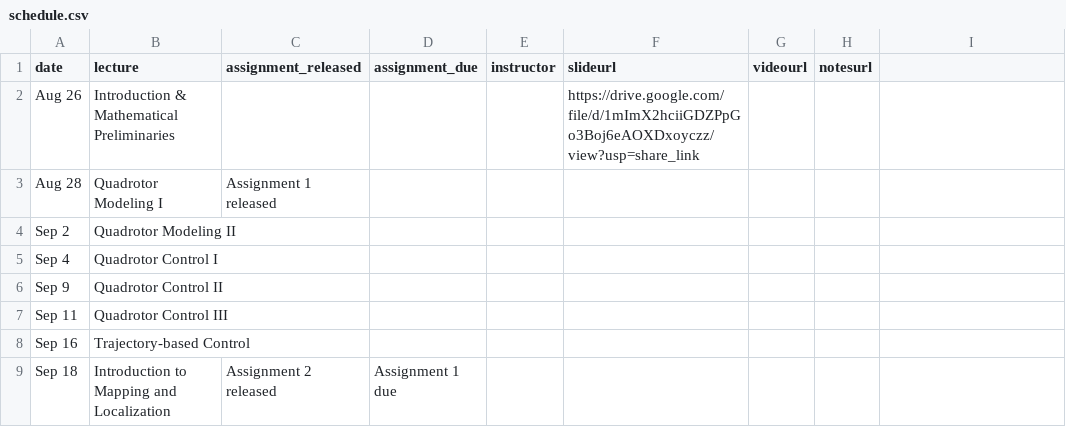
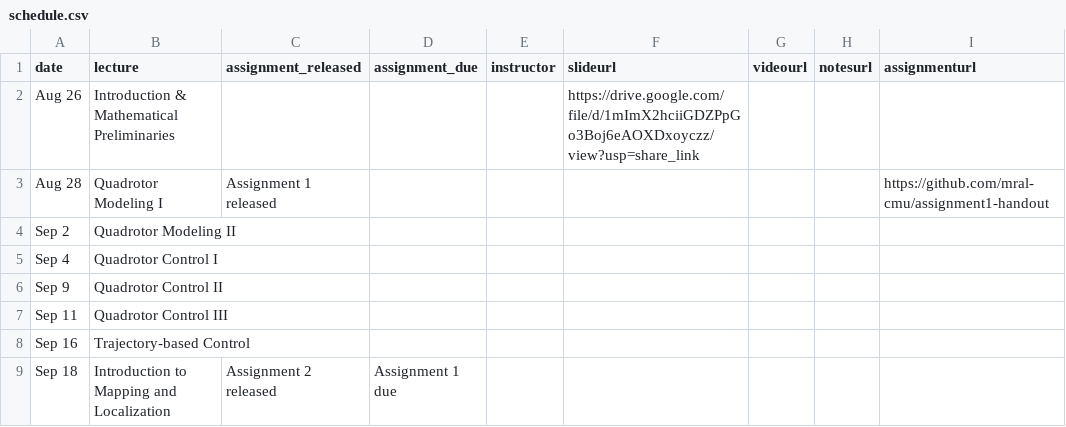
Before and after one commit to mral-cmu/mral-cmu.github.io, a CSV file: _data/schedule.csv, drawn as a sheet; only a part is shown; the diff names each change by its address in the sheet, - before the commit and + after, or states it on an @@ line.

Commit message:
link to assignment 1 made public

```diff
--- a/_data/schedule.csv
+++ b/_data/schedule.csv
-I1: (empty)
+I1: assignmenturl
-I3 (assignmenturl): (empty)
+I3 (assignmenturl): https://github.com/mral-cmu/assignment1-handout
```
